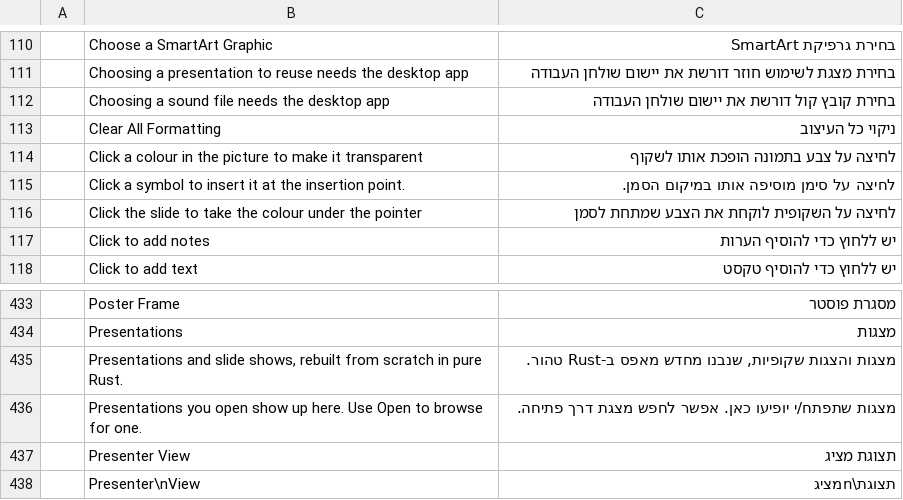
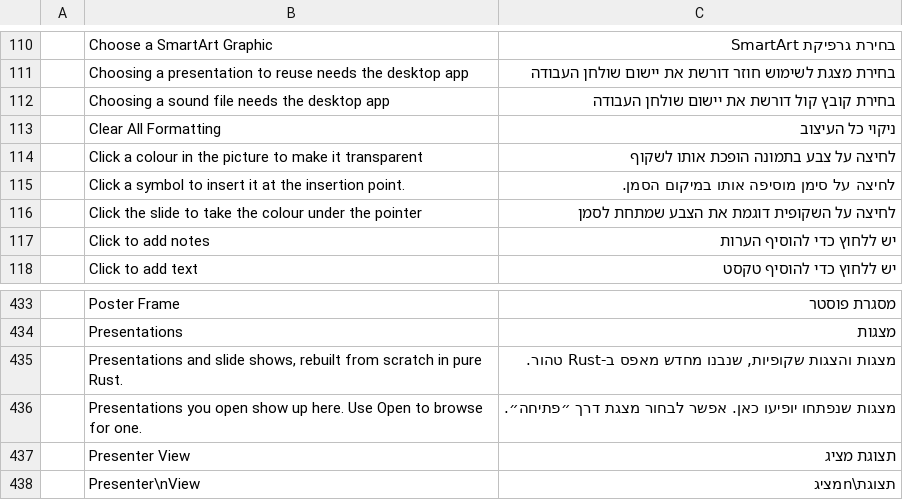
Before and after one commit to yonatan-langer83/craft-i18n, a TSV file: locales/he/deckcraft.tsv, drawn as a sheet; only a part is shown, gaps mark what is left out.

Commit message:
he: DeckCraft review wording (colour sampling, open-presentations hint)

```diff
--- a/locales/he/deckcraft.tsv
+++ b/locales/he/deckcraft.tsv
@@ -115,3 +115,3 @@
 	Click a symbol to insert it at the insertion point.	לחיצה על סימן מוסיפה אותו במיקום הסמן.
-	Click the slide to take the colour under the pointer	לחיצה על השקופית לוקחת את הצבע שמתחת לסמן
+	Click the slide to take the colour under the pointer	לחיצה על השקופית דוגמת את הצבע שמתחת לסמן
 	Click to add notes	יש ללחוץ כדי להוסיף הערות
@@ -435,3 +435,3 @@
 	Presentations and slide shows, rebuilt from scratch in pure Rust.	מצגות והצגות שקופיות, שנבנו מחדש מאפס ב-Rust טהור.
-	Presentations you open show up here. Use Open to browse for one.	מצגות שתפתח/י יופיעו כאן. אפשר לחפש מצגת דרך פתיחה.
+	Presentations you open show up here. Use Open to browse for one.	מצגות שנפתחו יופיעו כאן. אפשר לבחור מצגת דרך ״פתיחה״.
 	Presenter View	תצוגת מציג
```
